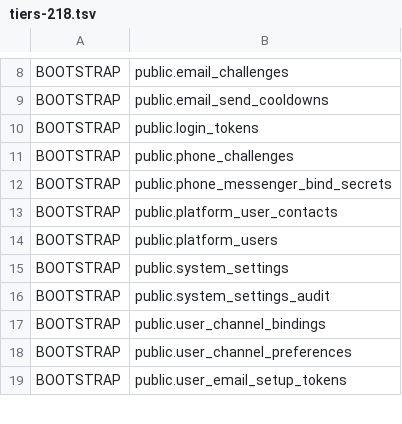
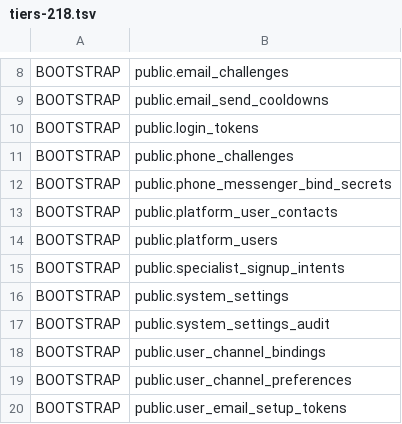
Before and after one commit to Dimmdao2/BersonCareBot, a TSV file: docs/_TODO/SAAS_FOUNDATION/scope-derivation/tiers-218.tsv, drawn as a sheet; only a part is shown, gaps mark what is left out; the diff names each change by its address in the sheet, - before the commit and + after, or states it on an @@ line.

Commit message:
feat(saas): add specialist provisioning backend

```diff
--- a/docs/_TODO/SAAS_FOUNDATION/scope-derivation/tiers-218.tsv
+++ b/docs/_TODO/SAAS_FOUNDATION/scope-derivation/tiers-218.tsv
+row 15: BOOTSTRAP | public.specialist_signup_intents
```
Also changed, not shown: 29 other files.
